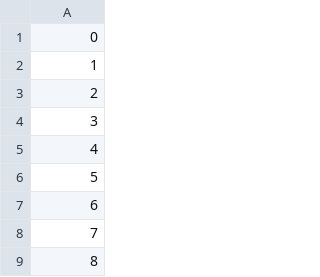
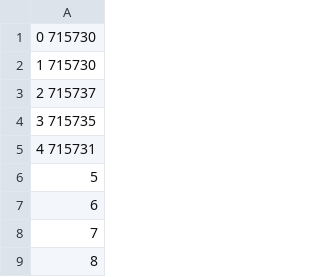
Before and after one commit to JamesMTucker/Damascus, a TSV file: qumran/indices/word_index.tsv, drawn as a sheet; only a part is shown.

Commit message:
updating index table

```diff
--- a/qumran/indices/word_index.tsv
+++ b/qumran/indices/word_index.tsv
@@ -1,6 +1,6 @@
-0
-1
-2
-3
-4
+0   715730
+1   715730
+2   715737
+3   715735
+4   715731
 5
```
